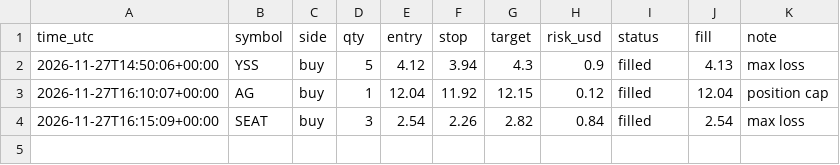
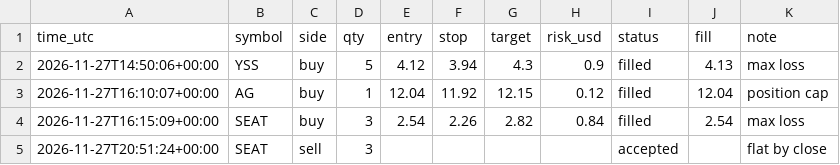
Before and after one commit to tymonics-eng/alpaca-bots, a CSV file: bot_logs_day/trades.csv, drawn as a sheet; the diff names each change by its address in the sheet, - before the commit and + after, or states it on an @@ line.

```diff
--- a/bot_logs_day/trades.csv
+++ b/bot_logs_day/trades.csv
+row 5: 2026-11-27T20:51:24+00:00 | SEAT | sell | 3 |  |  |  |  | accepted |  | flat by close
```
Also changed, not shown: 1 other file.
